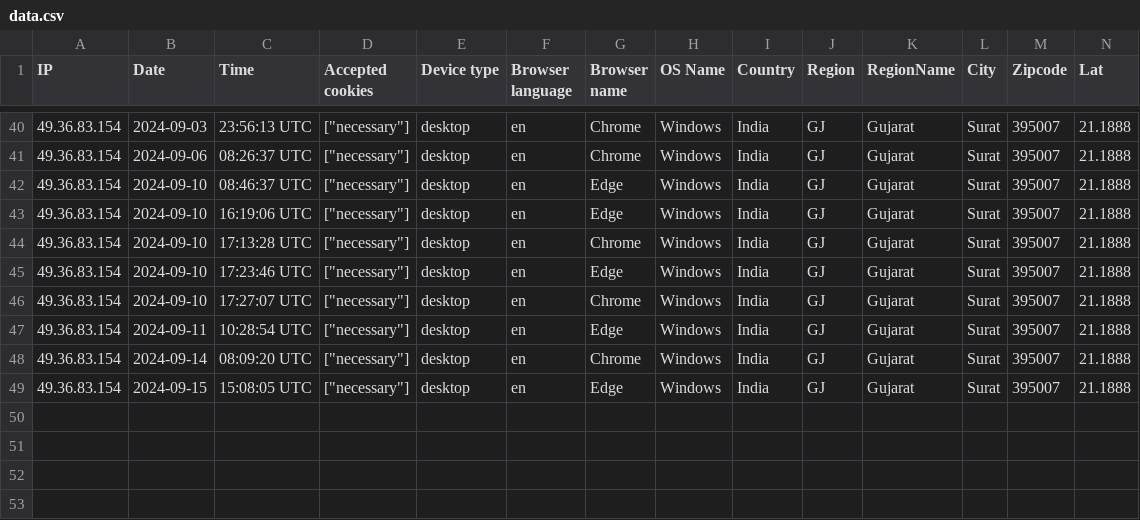
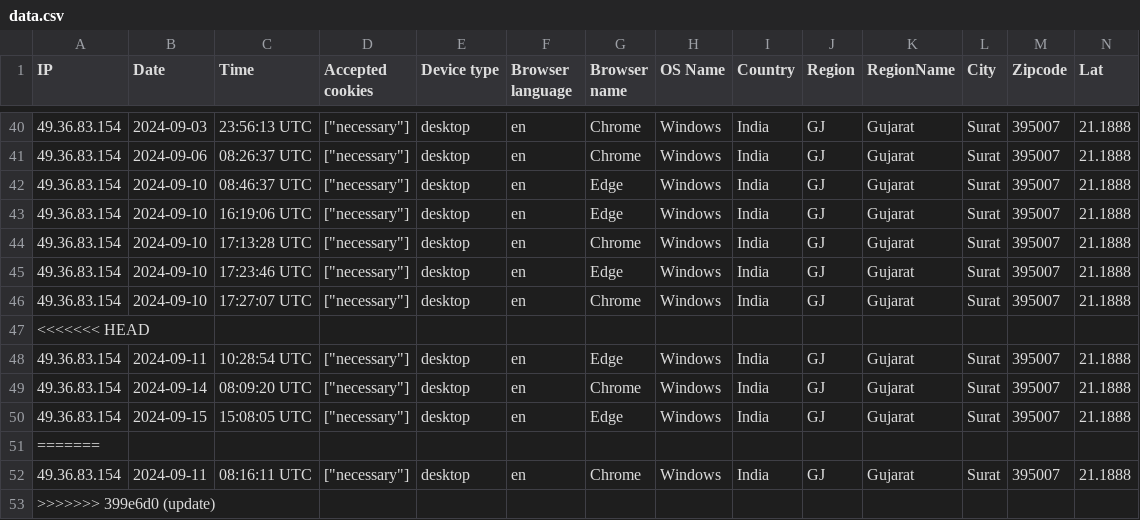
Before and after one commit to Pyrich-Group-Limited/nittpaperless, a CSV file: storage/uploads/sample/data.csv, drawn as a sheet; only a part is shown, gaps mark what is left out; rows hold the shown columns only; the diff names each change by its address in the sheet, - before the commit and + after, or states it on an @@ line.

```diff
--- a/storage/uploads/sample/data.csv
+++ b/storage/uploads/sample/data.csv
+row 47: <<<<<<< HEAD
+row 51: =======
+row 52: 49.36.83.154 | 2024-09-11 | 08:16:11 UTC | ["necessary"] | desktop | en | Chrome | Windows | India | GJ | Gujarat | Surat | 395007 | 21.1888
+row 53: >>>>>>> 399e6d0 (update)
```
Also changed, not shown: 20 other files.
